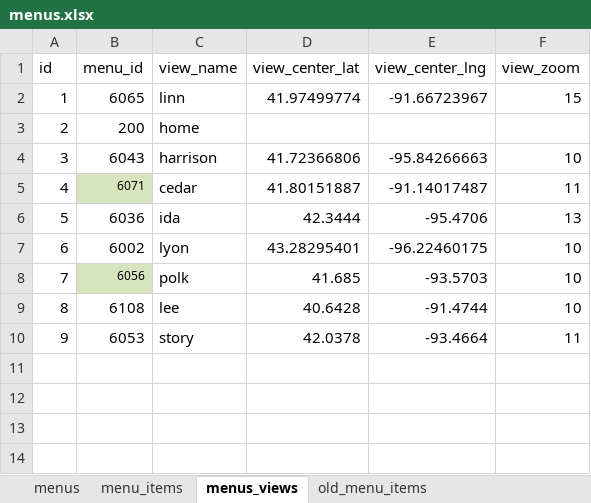
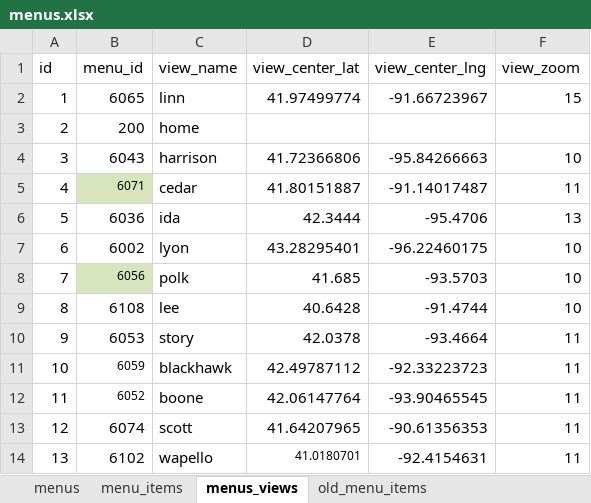
Before and after one commit to ui-libraries/PWM, an Excel workbook: application/import_data/menus.xlsx, sheet menus_views, drawn as a sheet; values as stored, in another font and other column widths than the file's, no borders; the diff names each change by its address in the sheet, - before the commit and + after, or states it on an @@ line.

Commit message:
adds new counties to the menus

```diff
--- a/application/import_data/menus.xlsx (sheet menus_views)
+++ b/application/import_data/menus.xlsx (sheet menus_views)
+row 11: 10 | 6059 | blackhawk | 42.49787112 | -92.33223723 | 11
+row 12: 11 | 6052 | boone | 42.06147764 | -93.90465545 | 11
+row 13: 12 | 6074 | scott | 41.64207965 | -90.61356353 | 11
+row 14: 13 | 6102 | wapello | 41.0180701 | -92.4154631 | 11
```
Also changed, not shown: sheet menu_items, sheet menus, resources/csv/menus.xlsm, 1 other file.
